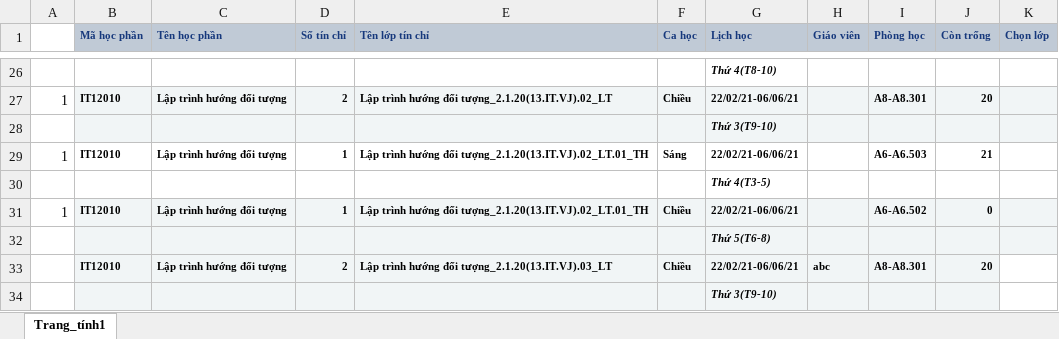
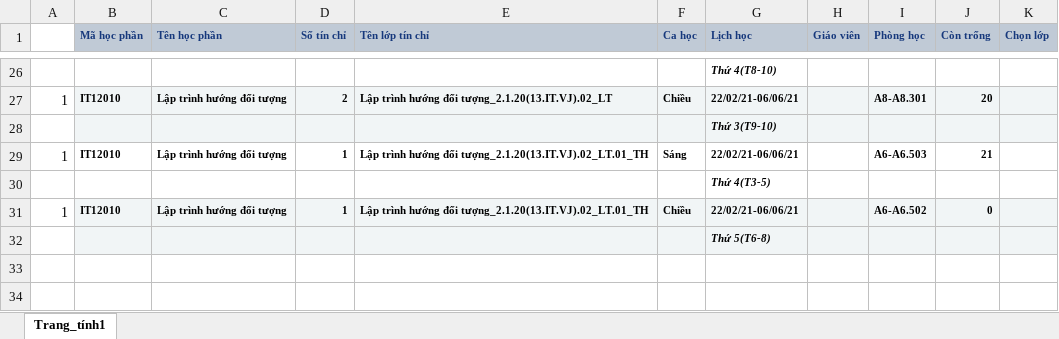
Before and after one commit to hoangkhacphuc/CS_Phe, an Excel workbook: Tin_chi.xlsx, sheet Trang_tính1, drawn as a sheet; only a part is shown, gaps mark what is left out; values as stored, in another font and other column widths than the file's, no borders; the diff names each change by its address in the sheet, - before the commit and + after, or states it on an @@ line.

```diff
--- a/Tin_chi.xlsx (sheet Trang_tính1)
+++ b/Tin_chi.xlsx (sheet Trang_tính1)
-row 33:  | IT12010 | Lập trình hướng đối tượng | 2 | Lập trình hướng đối tượng_2.1.20(13.IT.VJ).03_LT | Chiều | 22/02/21-06/06/21 | abc | A8-A8.301 | 20
-row 34:  |  |  |  |  |  | Thứ 3(T9-10)
```
Also changed, not shown: 1 other file.
